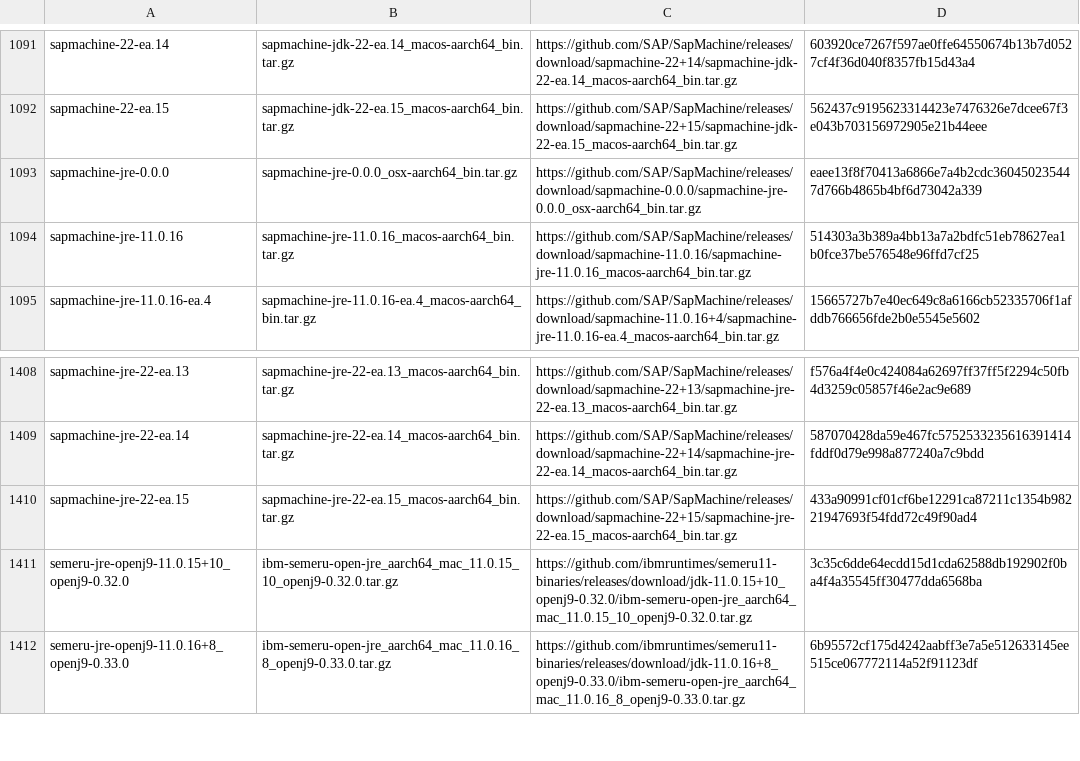
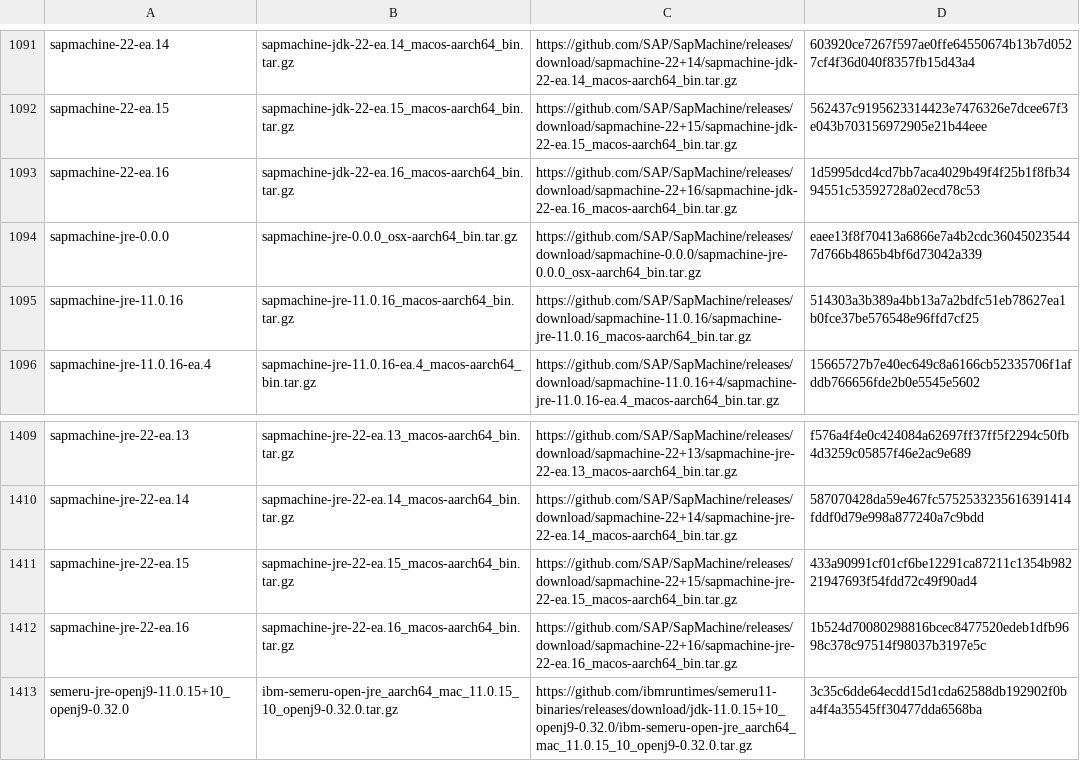
Before and after one commit to mise-plugins/rtx-java, a TSV file: data/jdk-macosx-aarch64-all.tsv, drawn as a sheet; only a part is shown, gaps mark what is left out; the shorter side is filled out with more unchanged rows.

```diff
--- a/data/jdk-macosx-aarch64-all.tsv
+++ b/data/jdk-macosx-aarch64-all.tsv
@@ -1092,2 +1092,3 @@ sapmachine-22-ea.14	sapmachine-jdk-22-ea.14_macos-aarch64_bin.tar.gz	https://git
 sapmachine-22-ea.15	sapmachine-jdk-22-ea.15_macos-aarch64_bin.tar.gz	https://github.com/SAP/SapMachine/releases/download/sapmachine-22+15/sapmachine-jdk-22-ea.15_macos-aarch64_bin.tar.gz	562437c9195623314423e7476326e7dcee67f3e043b703156972905e21b44eee
+sapmachine-22-ea.16	sapmachine-jdk-22-ea.16_macos-aarch64_bin.tar.gz	https://github.com/SAP/SapMachine/releases/download/sapmachine-22+16/sapmachine-jdk-22-ea.16_macos-aarch64_bin.tar.gz	1d5995dcd4cd7bb7aca4029b49f4f25b1f8fb3494551c53592728a02ecd78c53
 sapmachine-jre-0.0.0	sapmachine-jre-0.0.0_osx-aarch64_bin.tar.gz	https://github.com/SAP/SapMachine/releases/download/sapmachine-0.0.0/sapmachine-jre-0.0.0_osx-aarch64_bin.tar.gz	eaee13f8f70413a6866e7a4b2cdc360450235447d766b4865b4bf6d73042a339
@@ -1410,2 +1411,3 @@ sapmachine-jre-22-ea.14	sapmachine-jre-22-ea.14_macos-aarch64_bin.tar.gz	https:/
 sapmachine-jre-22-ea.15	sapmachine-jre-22-ea.15_macos-aarch64_bin.tar.gz	https://github.com/SAP/SapMachine/releases/download/sapmachine-22+15/sapmachine-jre-22-ea.15_macos-aarch64_bin.tar.gz	433a90991cf01cf6be12291ca87211c1354b98221947693f54fdd72c49f90ad4
+sapmachine-jre-22-ea.16	sapmachine-jre-22-ea.16_macos-aarch64_bin.tar.gz	https://github.com/SAP/SapMachine/releases/download/sapmachine-22+16/sapmachine-jre-22-ea.16_macos-aarch64_bin.tar.gz	1b524d70080298816bcec8477520edeb1dfb9698c378c97514f98037b3197e5c
 semeru-jre-openj9-11.0.15+10_openj9-0.32.0	ibm-semeru-open-jre_aarch64_mac_11.0.15_10_openj9-0.32.0.tar.gz	https://github.com/ibmruntimes/semeru11-binaries/releases/download/jdk-11.0.15+10_openj9-0.32.0/ibm-semeru-open-jre_aarch64_mac_11.0.15_10_openj9-0.32.0.tar.gz	3c35c6dde64ecdd15d1cda62588db192902f0ba4f4a35545ff30477dda6568ba
```
Also changed, not shown: data/jdk-linux-aarch64-all.tsv, data/jdk-linux-aarch64-ea.tsv, 9 other files.
